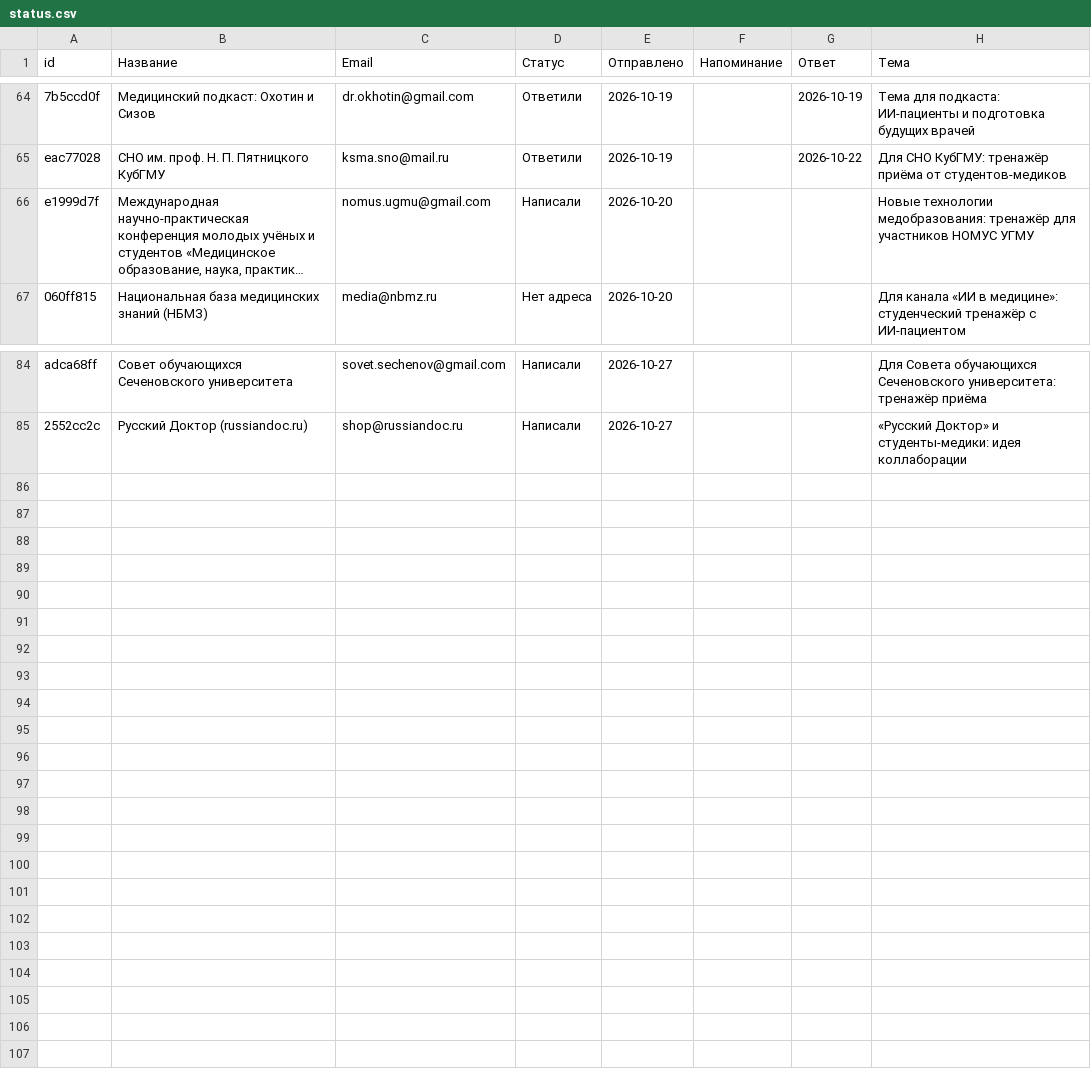
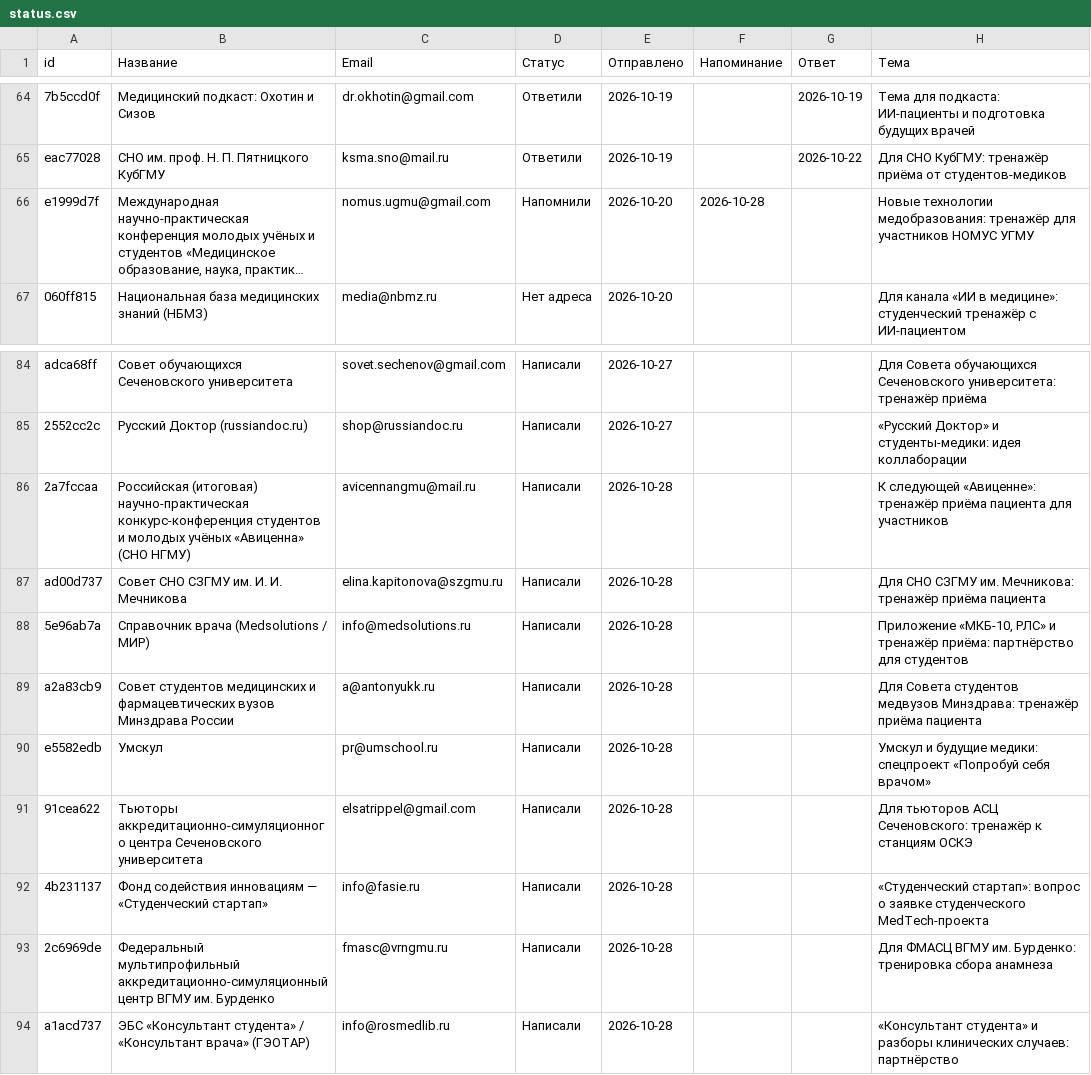
Before and after one commit to oxionezhkov-hub/helpmedoctor, a CSV file: status.csv, drawn as a sheet; only a part is shown, gaps mark what is left out; long unchanged cells end in …; the diff names each change by its address in the sheet, - before the commit and + after, or states it on an @@ line.

```diff
--- a/status.csv
+++ b/status.csv
-D66 (Статус): Написали
+D66 (Статус): Напомнили
-F66 (Напоминание): (empty)
+F66 (Напоминание): 2026-10-28
+row 86: 2a7fccaa | Российская (итоговая) научно-практическая конкурс-конференция студентов и молодых учёных «Авиценна» (СНО НГМУ) | avicennangmu@mail.ru | Написали | 2026-10-28 |  |  | К следующей «Авиценне»: тренажёр приёма пациента для участников
+row 87: ad00d737 | Совет СНО СЗГМУ им. И. И. Мечникова | elina.kapitonova@szgmu.ru | Написали | 2026-10-28 |  |  | Для СНО СЗГМУ им. Мечникова: тренажёр приёма пациента
+row 88: 5e96ab7a | Справочник врача (Medsolutions / МИР) | info@medsolutions.ru | Написали | 2026-10-28 |  |  | Приложение «МКБ-10, РЛС» и тренажёр приёма: партнёрство для студентов
+row 89: a2a83cb9 | Совет студентов медицинских и фармацевтических вузов Минздрава России | a@antonyukk.ru | Написали | 2026-10-28 |  |  | Для Совета студентов медвузов Минздрава: тренажёр приёма пациента
+row 90: e5582edb | Умскул | pr@umschool.ru | Написали | 2026-10-28 |  |  | Умскул и будущие медики: спецпроект «Попробуй себя врачом»
+row 91: 91cea622 | Тьюторы аккредитационно-симуляционного центра Сеченовского университета | elsatrippel@gmail.com | Написали | 2026-10-28 |  |  | Для тьюторов АСЦ Сеченовского: тренажёр к станциям ОСКЭ
+row 92: 4b231137 | Фонд содействия инновациям — «Студенческий стартап» | info@fasie.ru | Написали | 2026-10-28 |  |  | «Студенческий стартап»: вопрос о заявке студенческого MedTech-проекта
+row 93: 2c6969de | Федеральный мультипрофильный аккредитационно-симуляционный центр ВГМУ им. Бурденко | fmasc@vrngmu.ru | Написали | 2026-10-28 |  |  | Для ФМАСЦ ВГМУ им. Бурденко: тренировка сбора анамнеза
+row 94: a1acd737 | ЭБС «Консультант студента» / «Консультант врача» (ГЭОТАР) | info@rosmedlib.ru | Написали | 2026-10-28 |  |  | «Консультант студента» и разборы клинических случаев: партнёрство
```
Also changed, not shown: 1 other file.
